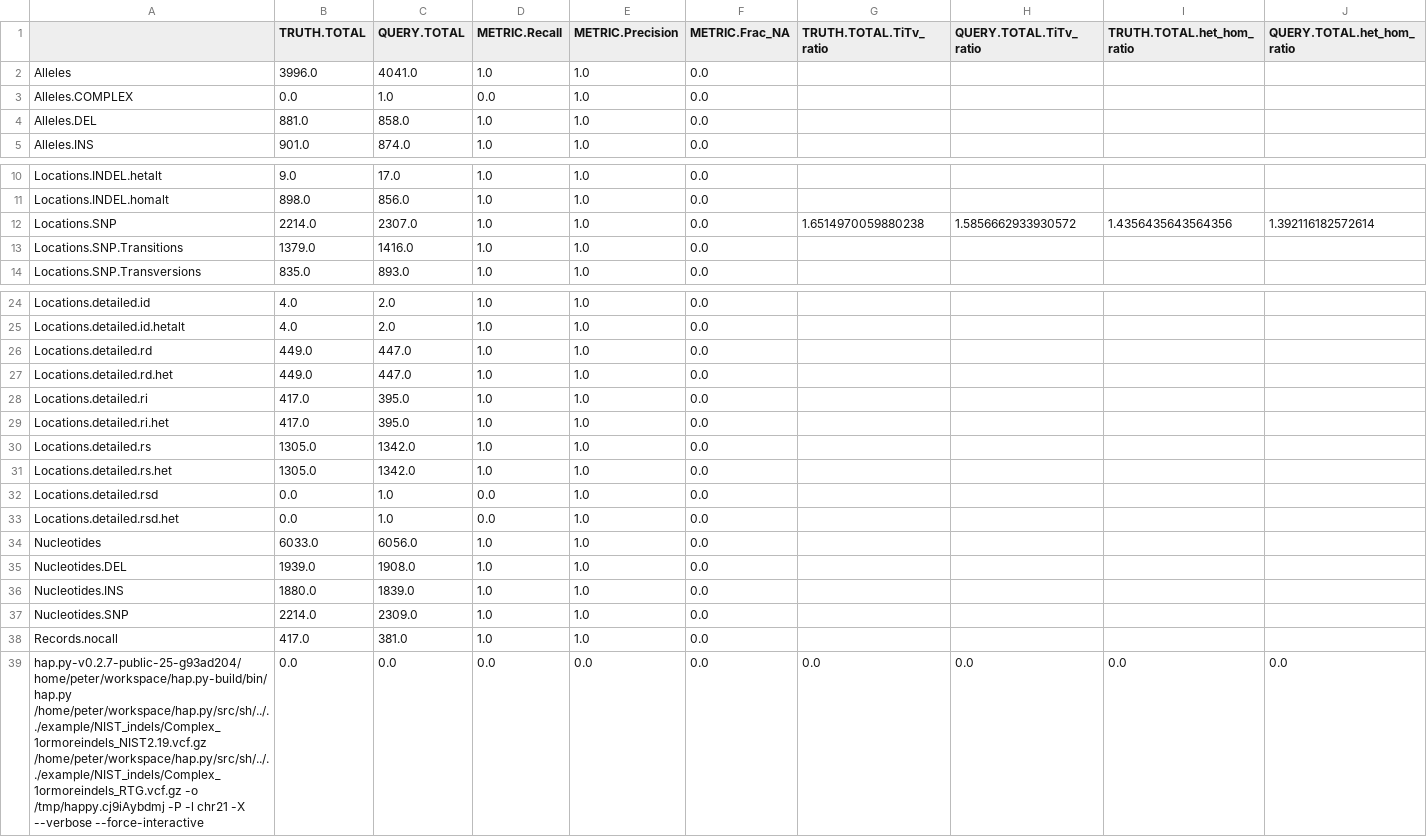
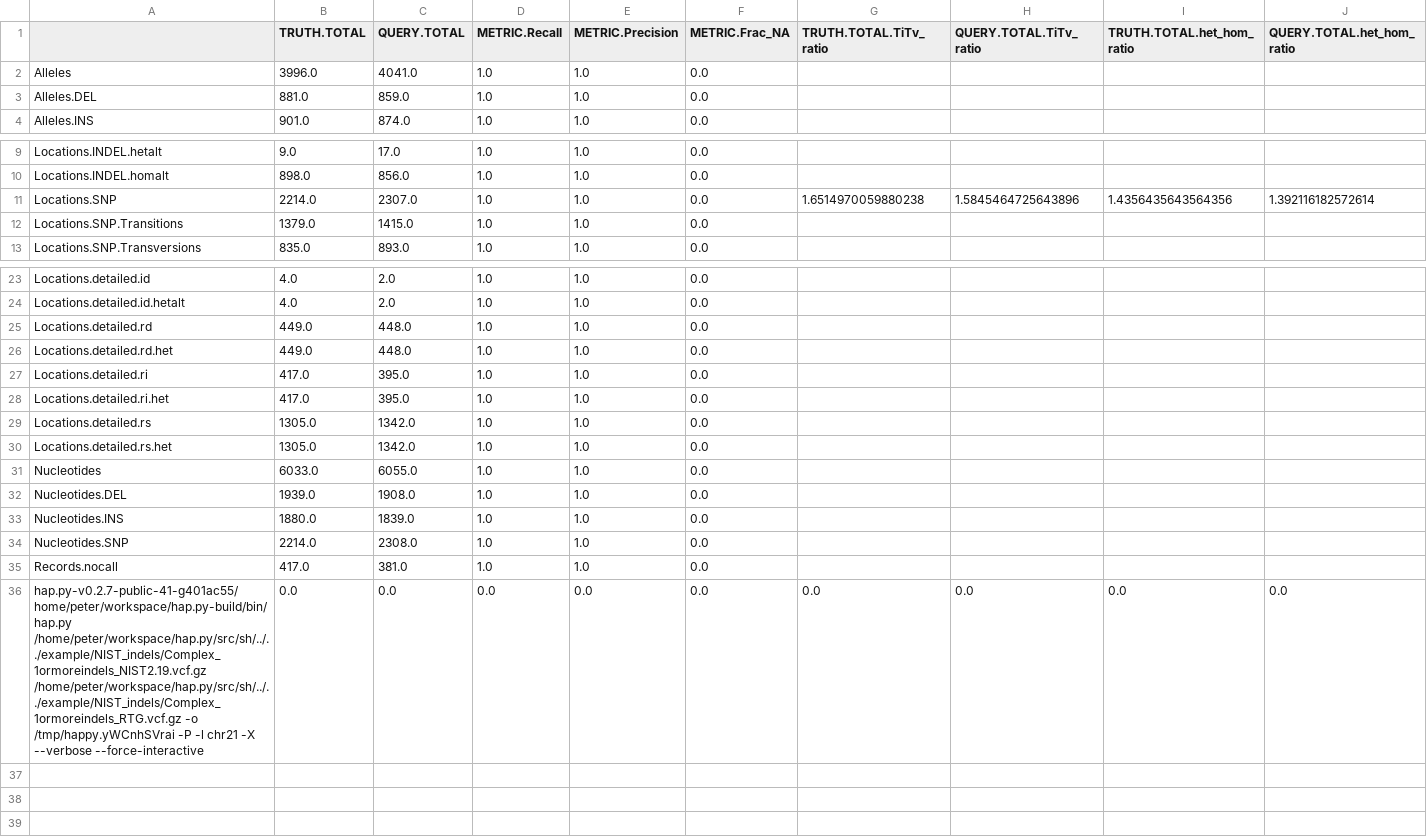
Before and after one commit to Illumina/hap.py, a CSV file: example/NIST_indels/expected.summary.21.csv, drawn as a sheet; only a part is shown, gaps mark what is left out.

```diff
--- a/example/NIST_indels/expected.summary.21.csv
+++ b/example/NIST_indels/expected.summary.21.csv
@@ -2,4 +2,3 @@
 Alleles,3996.0,4041.0,1.0,1.0,0.0,,,,
-Alleles.COMPLEX,0.0,1.0,0.0,1.0,0.0,,,,
-Alleles.DEL,881.0,858.0,1.0,1.0,0.0,,,,
+Alleles.DEL,881.0,859.0,1.0,1.0,0.0,,,,
 Alleles.INS,901.0,874.0,1.0,1.0,0.0,,,,
@@ -11,4 +10,4 @@ Locations.INDEL.hetalt,9.0,17.0,1.0,1.0,0.0,,,,
 Locations.INDEL.homalt,898.0,856.0,1.0,1.0,0.0,,,,
-Locations.SNP,2214.0,2307.0,1.0,1.0,0.0,1.6514970059880238,1.5856662933930572,1.4356435643564356,1.392116182572614
-Locations.SNP.Transitions,1379.0,1416.0,1.0,1.0,0.0,,,,
+Locations.SNP,2214.0,2307.0,1.0,1.0,0.0,1.6514970059880238,1.5845464725643896,1.4356435643564356,1.392116182572614
+Locations.SNP.Transitions,1379.0,1415.0,1.0,1.0,0.0,,,,
 Locations.SNP.Transversions,835.0,893.0,1.0,1.0,0.0,,,,
@@ -25,4 +24,4 @@ Locations.detailed.id,4.0,2.0,1.0,1.0,0.0,,,,
 Locations.detailed.id.hetalt,4.0,2.0,1.0,1.0,0.0,,,,
-Locations.detailed.rd,449.0,447.0,1.0,1.0,0.0,,,,
-Locations.detailed.rd.het,449.0,447.0,1.0,1.0,0.0,,,,
+Locations.detailed.rd,449.0,448.0,1.0,1.0,0.0,,,,
+Locations.detailed.rd.het,449.0,448.0,1.0,1.0,0.0,,,,
 Locations.detailed.ri,417.0,395.0,1.0,1.0,0.0,,,,
@@ -31,9 +30,7 @@ Locations.detailed.rs,1305.0,1342.0,1.0,1.0,0.0,,,,
 Locations.detailed.rs.het,1305.0,1342.0,1.0,1.0,0.0,,,,
-Locations.detailed.rsd,0.0,1.0,0.0,1.0,0.0,,,,
-Locations.detailed.rsd.het,0.0,1.0,0.0,1.0,0.0,,,,
-Nucleotides,6033.0,6056.0,1.0,1.0,0.0,,,,
+Nucleotides,6033.0,6055.0,1.0,1.0,0.0,,,,
 Nucleotides.DEL,1939.0,1908.0,1.0,1.0,0.0,,,,
 Nucleotides.INS,1880.0,1839.0,1.0,1.0,0.0,,,,
-Nucleotides.SNP,2214.0,2309.0,1.0,1.0,0.0,,,,
+Nucleotides.SNP,2214.0,2308.0,1.0,1.0,0.0,,,,
 Records.nocall,417.0,381.0,1.0,1.0,0.0,,,,
-hap.py-v0.2.7-public-25-g93ad204/home/peter/workspace/hap.py-build/bin/hap.py /home/peter/workspace/hap.py/src/sh/../../example/NIST_indels/Complex_1ormoreindels_NIST2.19.vcf.gz /home/peter/workspace/hap.py/src/sh/../../example/NIST_indels/Complex_1ormoreindels_RTG.vcf.gz -o /tmp/happy.cj9iAybdmj -P -l chr21 -X --verbose --force-interactive,0.0,0.0,0.0,0.0,0.0,0.0,0.0,0.0,0.0
+hap.py-v0.2.7-public-41-g401ac55/home/peter/workspace/hap.py-build/bin/hap.py /home/peter/workspace/hap.py/src/sh/../../example/NIST_indels/Complex_1ormoreindels_NIST2.19.vcf.gz /home/peter/workspace/hap.py/src/sh/../../example/NIST_indels/Complex_1ormoreindels_RTG.vcf.gz -o /tmp/happy.yWCnhSVrai -P -l chr21 -X --verbose --force-interactive,0.0,0.0,0.0,0.0,0.0,0.0,0.0,0.0,0.0
```
Also changed, not shown: example/happy/expected.pass.summary.csv, example/happy/expected.summary.csv, 29 other files.
